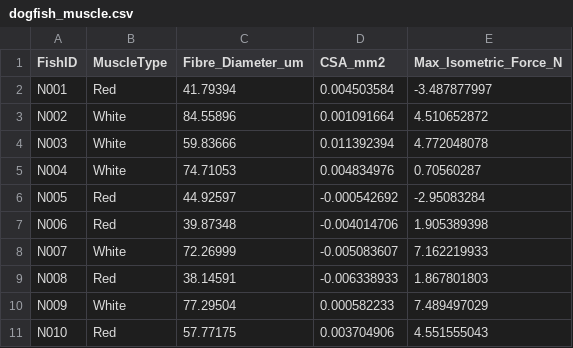
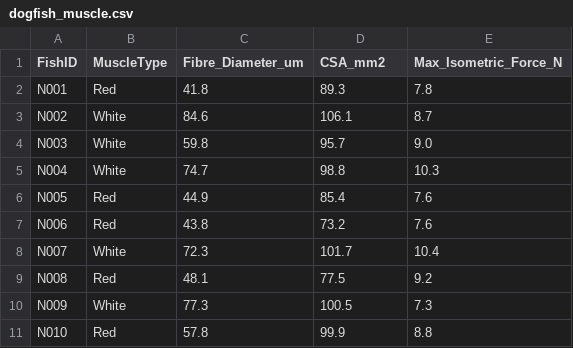
Before and after one commit to BVerspoor91/BIOS203-QS, a CSV file: dogfish_muscle.csv, drawn as a sheet; only a part is shown; the diff covers the shown part only.

Commit message:
Add files via upload

```diff
--- a/dogfish_muscle.csv
+++ b/dogfish_muscle.csv
@@ -1,11 +1,11 @@
 FishID,MuscleType,Fibre_Diameter_um,CSA_mm2,Max_Isometric_Force_N
-N001,Red,41.79394,0.004503584,-3.487877997
-N002,White,84.55896,0.001091664,4.510652872
-N003,White,59.83666,0.011392394,4.772048078
-N004,White,74.71053,0.004834976,0.70560287
-N005,Red,44.92597,-0.000542692,-2.95083284
-N006,Red,39.87348,-0.004014706,1.905389398
-N007,White,72.26999,-0.005083607,7.162219933
-N008,Red,38.14591,-0.006338933,1.867801803
-N009,White,77.29504,0.000582233,7.489497029
-N010,Red,57.77175,0.003704906,4.551555043
+N001,Red,41.8,89.3,7.8
+N002,White,84.6,106.1,8.7
+N003,White,59.8,95.7,9.0
+N004,White,74.7,98.8,10.3
+N005,Red,44.9,85.4,7.6
+N006,Red,43.8,73.2,7.6
+N007,White,72.3,101.7,10.4
+N008,Red,48.1,77.5,9.2
+N009,White,77.3,100.5,7.3
+N010,Red,57.8,99.9,8.8
```
Also changed, not shown: 150 edited cells elsewhere in this file.
